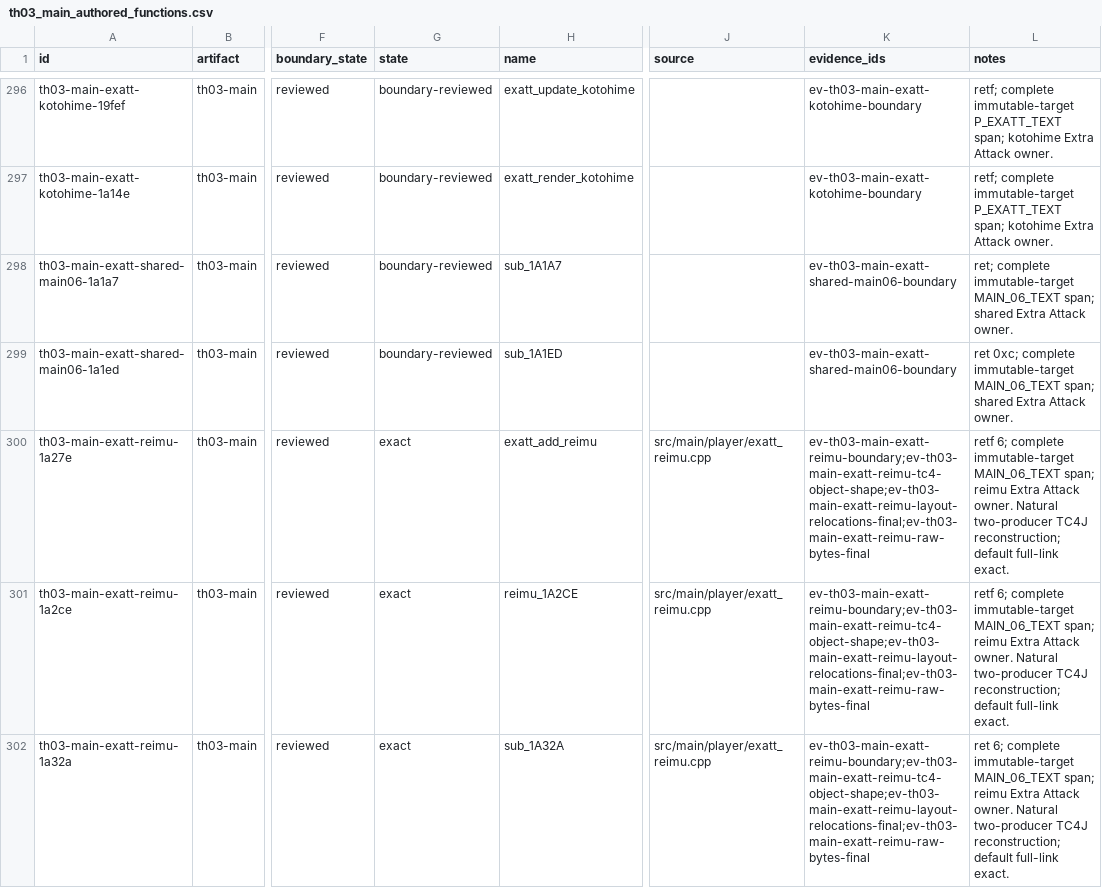
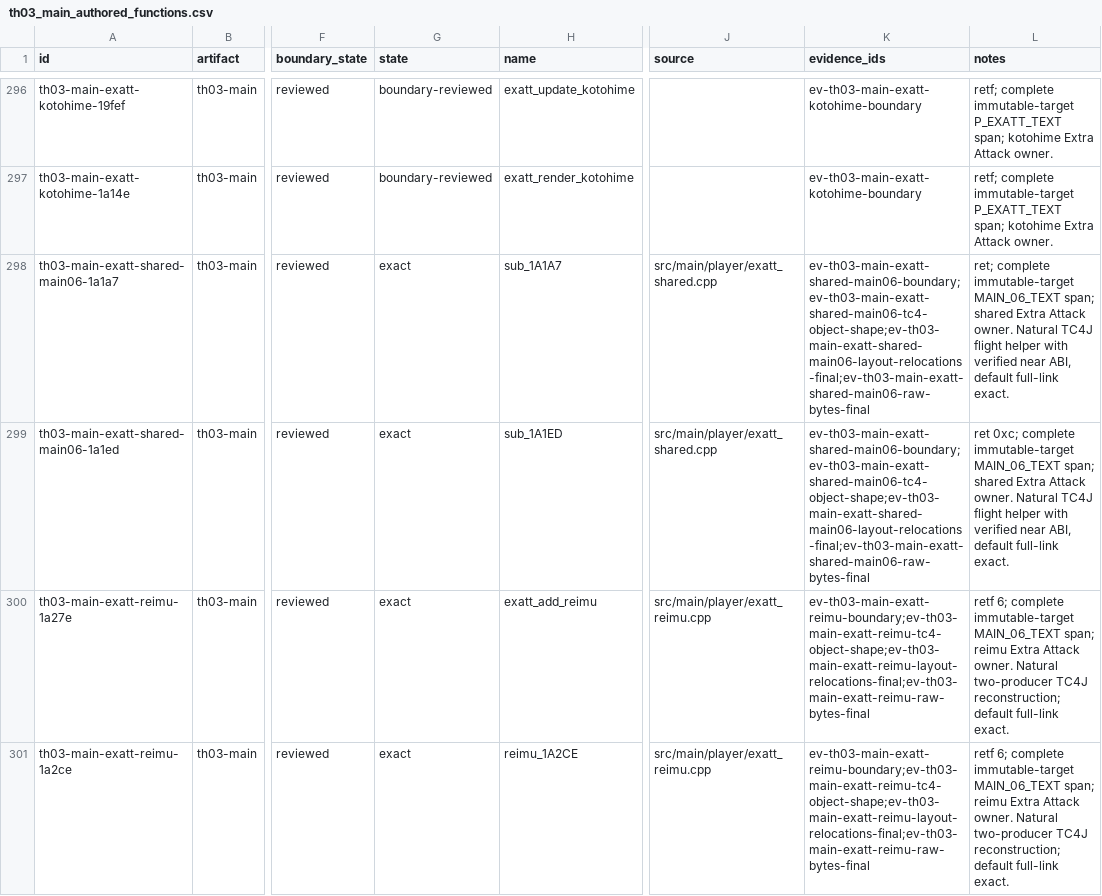
Before and after one commit to N0zoM1z0/th03, a CSV file: config/th03_main_authored_functions.csv, drawn as a sheet; only a part is shown, gaps mark what is left out; the shorter side is filled out with more unchanged rows; the diff names each change by its address in the sheet, - before the commit and + after, or states it on an @@ line.

```diff
--- a/config/th03_main_authored_functions.csv
+++ b/config/th03_main_authored_functions.csv
-G298:G299 (state): boundary-reviewed
+G298:G299 (state): exact
-J298:J299 (source): (empty)
+J298:J299 (source): src/main/player/exatt_shared.cpp
-K298:K299 (evidence_ids): ev-th03-main-exatt-shared-main06-boundary
+K298:K299 (evidence_ids): ev-th03-main-exatt-shared-main06-boundary;ev-th03-main-exatt-shared-main06-tc4-object-shape;ev-th03-main-exatt-shared-main06-layout-relocations-final;ev-th03-main-exatt-shared-main06-raw-bytes-final
-L298 (notes): …Attack owner.
+L298 (notes): …Attack owner. Natural TC4J flight helper with verified near ABI, default full-link exact.
-L299 (notes): …Attack owner.
+L299 (notes): …Attack owner. Natural TC4J flight helper with verified near ABI, default full-link exact.
```
Also changed, not shown: config/knowledge.csv, config/th03_function_boundaries.csv, 13 other files.
